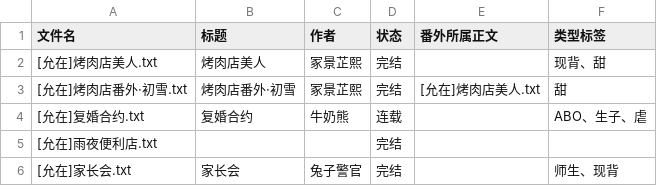
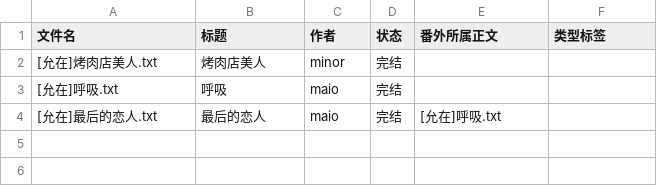
Before and after one commit to bunbearlibrary/reading-list, a CSV file: books.csv, drawn as a sheet.

Commit message:
Update books.csv

```diff
--- a/books.csv
+++ b/books.csv
@@ -1,6 +1,4 @@
 文件名,标题,作者,状态,番外所属正文,类型标签
-[允在]烤肉店美人.txt,烤肉店美人,冢景芷熙,完结,,现背、甜
-[允在]烤肉店番外·初雪.txt,烤肉店番外·初雪,冢景芷熙,完结,[允在]烤肉店美人.txt,甜
-[允在]复婚合约.txt,复婚合约,牛奶熊,连载,,ABO、生子、虐
-[允在]雨夜便利店.txt,,,完结,,
-[允在]家长会.txt,家长会,兔子警官,完结,,师生、现背
+[允在]烤肉店美人.txt,烤肉店美人,minor,完结,,
+[允在]呼吸.txt,呼吸,maio,完结,,
+[允在]最后的恋人.txt,最后的恋人,maio,完结,[允在]呼吸.txt,
```
